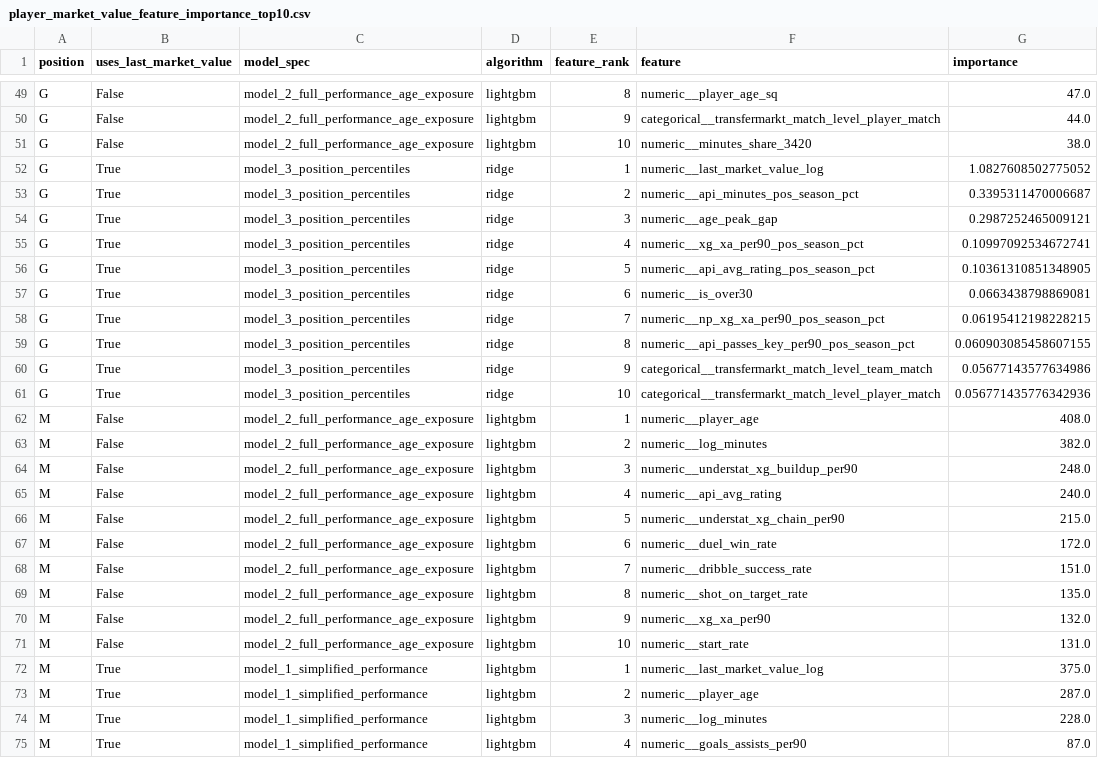
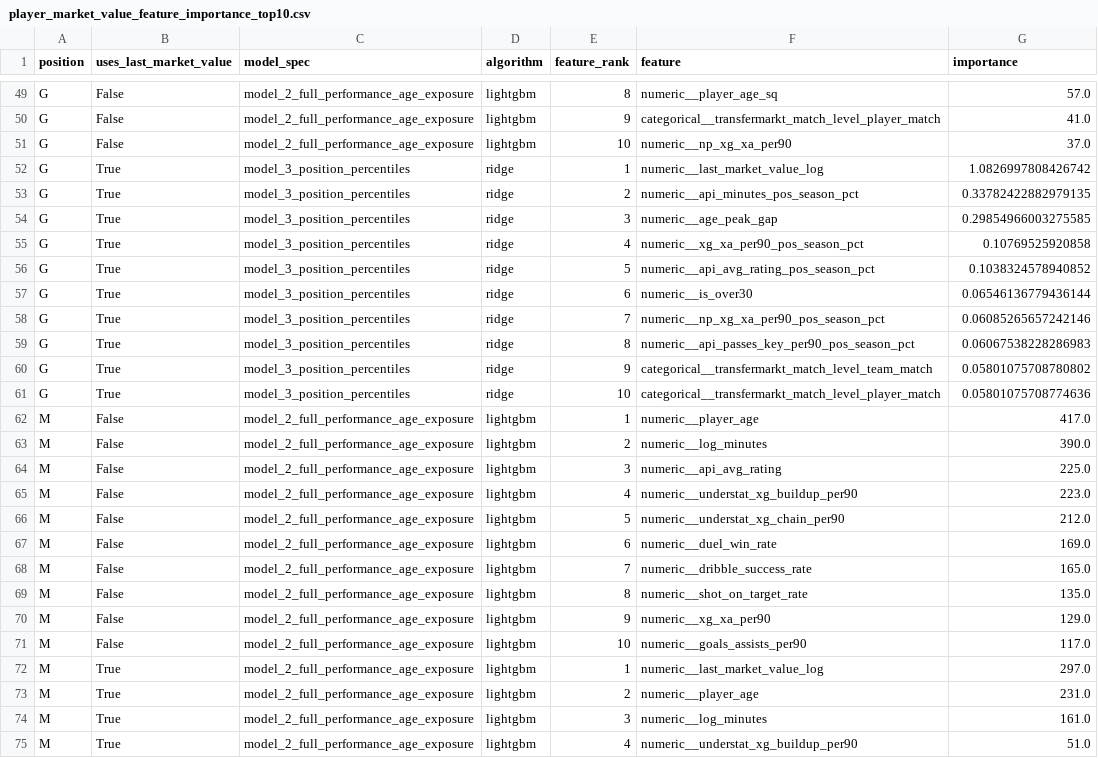
Before and after one commit to james-shan/football_player_market_value_app, a CSV file: data/merged/player_market_value_feature_importance_top10.csv, drawn as a sheet; only a part is shown, gaps mark what is left out; the diff covers the shown part only; the diff names each change by its address in the sheet, - before the commit and + after, or states it on an @@ line.

```diff
--- a/data/merged/player_market_value_feature_importance_top10.csv
+++ b/data/merged/player_market_value_feature_importance_top10.csv
-G49 (importance): 47.0
+G49 (importance): 57.0
-G50 (importance): 44.0
+G50 (importance): 41.0
-F51 (feature): numeric__minutes_share_3420
+F51 (feature): numeric__np_xg_xa_per90
-G51 (importance): 38.0
+G51 (importance): 37.0
-G52 (importance): 1.0827608502775052
+G52 (importance): 1.0826997808426742
-G53 (importance): 0.3395311470006687
+G53 (importance): 0.33782422882979135
-G54 (importance): 0.2987252465009121
+G54 (importance): 0.29854966003275585
-G55 (importance): 0.10997092534672741
+G55 (importance): 0.10769525920858
-G56 (importance): 0.10361310851348905
+G56 (importance): 0.1038324578940852
-G57 (importance): 0.0663438798869081
+G57 (importance): 0.06546136779436144
-G58 (importance): 0.06195412198228215
+G58 (importance): 0.06085265657242146
-G59 (importance): 0.060903085458607155
+G59 (importance): 0.06067538228286983
-G60 (importance): 0.05677143577634986
+G60 (importance): 0.05801075708780802
-G61 (importance): 0.056771435776342936
+G61 (importance): 0.05801075708774636
-G62 (importance): 408.0
+G62 (importance): 417.0
-G63 (importance): 382.0
+G63 (importance): 390.0
-F64 (feature): numeric__understat_xg_buildup_per90
+F64 (feature): numeric__api_avg_rating
-G64 (importance): 248.0
+G64 (importance): 225.0
-F65 (feature): numeric__api_avg_rating
+F65 (feature): numeric__understat_xg_buildup_per90
-G65 (importance): 240.0
+G65 (importance): 223.0
-G66 (importance): 215.0
+G66 (importance): 212.0
-G67 (importance): 172.0
+G67 (importance): 169.0
-G68 (importance): 151.0
+G68 (importance): 165.0
-G70 (importance): 132.0
+G70 (importance): 129.0
-F71 (feature): numeric__start_rate
+F71 (feature): numeric__goals_assists_per90
-G71 (importance): 131.0
+G71 (importance): 117.0
-C72:C75 (model_spec): model_1_simplified_performance
+C72:C75 (model_spec): model_2_full_performance_age_exposure
-G72 (importance): 375.0
+G72 (importance): 297.0
-G73 (importance): 287.0
+G73 (importance): 231.0
-G74 (importance): 228.0
+G74 (importance): 161.0
-F75 (feature): numeric__goals_assists_per90
+F75 (feature): numeric__understat_xg_buildup_per90
-G75 (importance): 87.0
+G75 (importance): 51.0
```
Also changed, not shown: 90 edited cells elsewhere in this file, data/merged/player_market_value_model_comparison.csv, notebooks/data/reports/player_value_categorical_distribution.csv, 9 other files.
